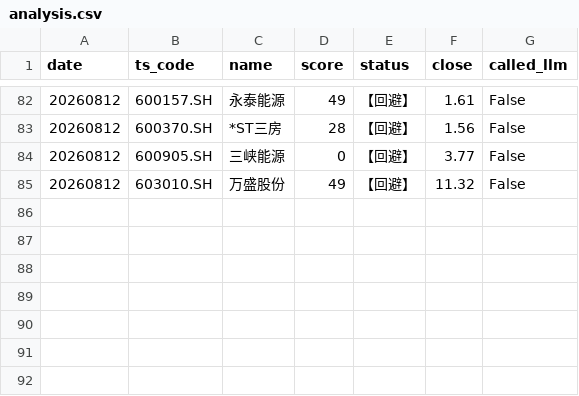
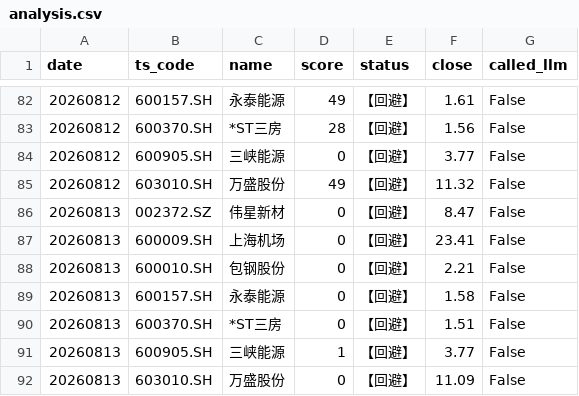
Before and after one commit to daoyezongzi/TradeEye, a CSV file: data/signals/analysis.csv, drawn as a sheet; only a part is shown, gaps mark what is left out; the diff names each change by its address in the sheet, - before the commit and + after, or states it on an @@ line.

```diff
--- a/data/signals/analysis.csv
+++ b/data/signals/analysis.csv
+row 86: 20260813 | 002372.SZ | 伟星新材 | 0 | 【回避】 | 8.47 | False
+row 87: 20260813 | 600009.SH | 上海机场 | 0 | 【回避】 | 23.41 | False
+row 88: 20260813 | 600010.SH | 包钢股份 | 0 | 【回避】 | 2.21 | False
+row 89: 20260813 | 600157.SH | 永泰能源 | 0 | 【回避】 | 1.58 | False
+row 90: 20260813 | 600370.SH | *ST三房 | 0 | 【回避】 | 1.51 | False
+row 91: 20260813 | 600905.SH | 三峡能源 | 1 | 【回避】 | 3.77 | False
+row 92: 20260813 | 603010.SH | 万盛股份 | 0 | 【回避】 | 11.09 | False
```
